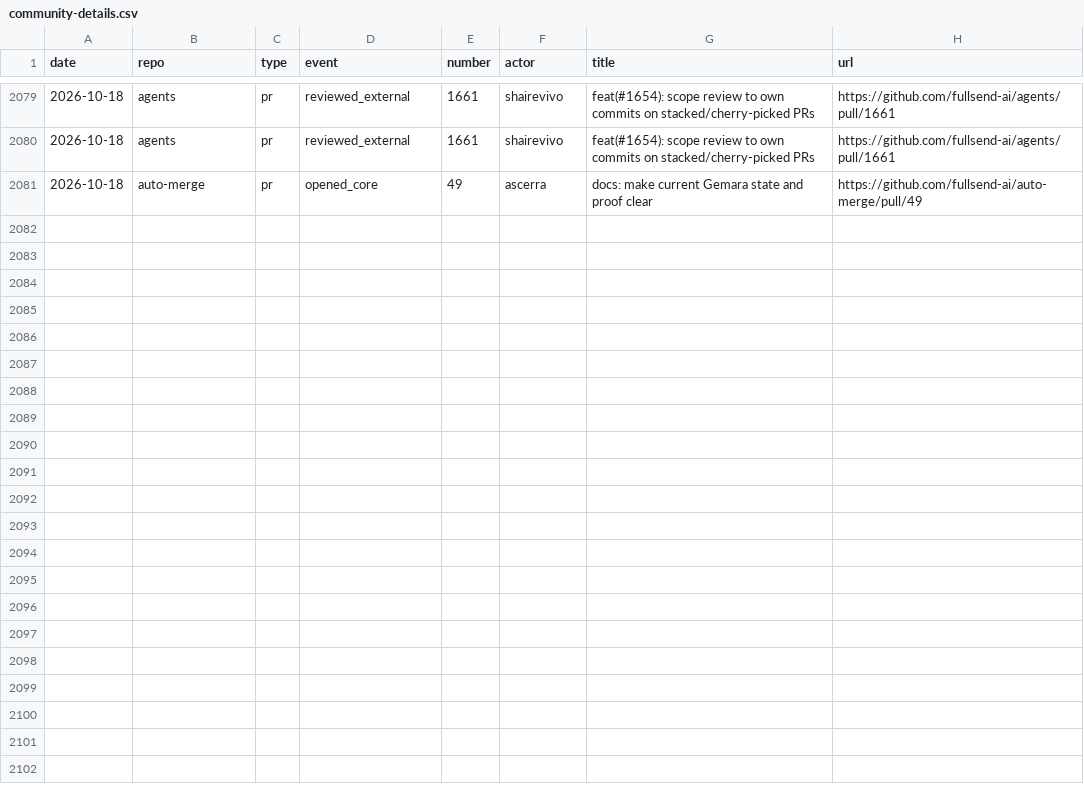
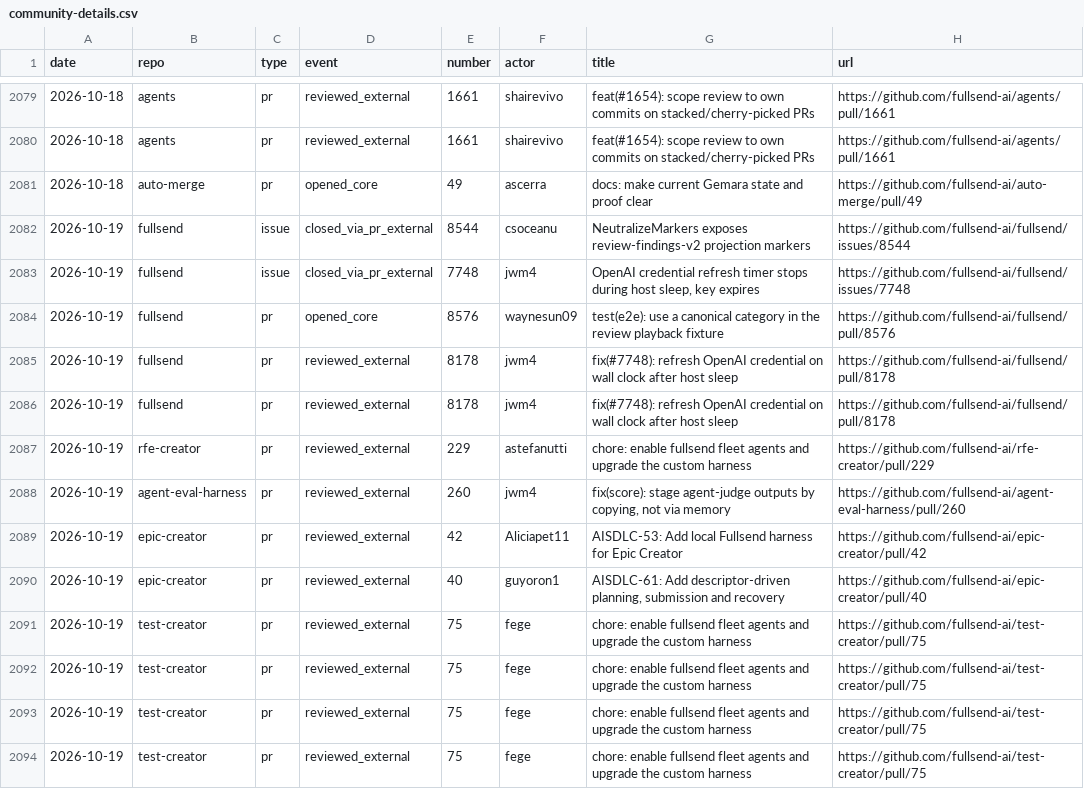
Before and after one commit to jflowers/fullsend-ai-metrics, a CSV file: docs/community-details.csv, drawn as a sheet; only a part is shown, gaps mark what is left out; the diff covers the shown part only.

```diff
--- a/docs/community-details.csv
+++ b/docs/community-details.csv
@@ -2081 +2081,14 @@ date,repo,type,event,number,actor,title,url
 2026-10-18,auto-merge,pr,opened_core,49,ascerra,"docs: make current Gemara state and proof clear",https://github.com/fullsend-ai/auto-merge/pull/49
+2026-10-19,fullsend,issue,closed_via_pr_external,8544,csoceanu,"NeutralizeMarkers exposes review-findings-v2 projection markers",https://github.com/fullsend-ai/fullsend/issues/8544
+2026-10-19,fullsend,issue,closed_via_pr_external,7748,jwm4,"OpenAI credential refresh timer stops during host sleep, key expires",https://github.com/fullsend-ai/fullsend/issues/7748
+2026-10-19,fullsend,pr,opened_core,8576,waynesun09,"test(e2e): use a canonical category in the review playback fixture",https://github.com/fullsend-ai/fullsend/pull/8576
+2026-10-19,fullsend,pr,reviewed_external,8178,jwm4,"fix(#7748): refresh OpenAI credential on wall clock after host sleep",https://github.com/fullsend-ai/fullsend/pull/8178
+2026-10-19,fullsend,pr,reviewed_external,8178,jwm4,"fix(#7748): refresh OpenAI credential on wall clock after host sleep",https://github.com/fullsend-ai/fullsend/pull/8178
+2026-10-19,rfe-creator,pr,reviewed_external,229,astefanutti,"chore: enable fullsend fleet agents and upgrade the custom harness",https://github.com/fullsend-ai/rfe-creator/pull/229
+2026-10-19,agent-eval-harness,pr,reviewed_external,260,jwm4,"fix(score): stage agent-judge outputs by copying, not via memory",https://github.com/fullsend-ai/agent-eval-harness/pull/260
+2026-10-19,epic-creator,pr,reviewed_external,42,Aliciapet11,"AISDLC-53: Add local Fullsend harness for Epic Creator",https://github.com/fullsend-ai/epic-creator/pull/42
+2026-10-19,epic-creator,pr,reviewed_external,40,guyoron1,"AISDLC-61: Add descriptor-driven planning, submission and recovery",https://github.com/fullsend-ai/epic-creator/pull/40
+2026-10-19,test-creator,pr,reviewed_external,75,fege,"chore: enable fullsend fleet agents and upgrade the custom harness",https://github.com/fullsend-ai/test-creator/pull/75
+2026-10-19,test-creator,pr,reviewed_external,75,fege,"chore: enable fullsend fleet agents and upgrade the custom harness",https://github.com/fullsend-ai/test-creator/pull/75
+2026-10-19,test-creator,pr,reviewed_external,75,fege,"chore: enable fullsend fleet agents and upgrade the custom harness",https://github.com/fullsend-ai/test-creator/pull/75
+2026-10-19,test-creator,pr,reviewed_external,75,fege,"chore: enable fullsend fleet agents and upgrade the custom harness",https://github.com/fullsend-ai/test-creator/pull/75
```
Also changed, not shown: 12 added rows elsewhere in this file, docs/community.csv, docs/metrics.csv, 6 other files.
